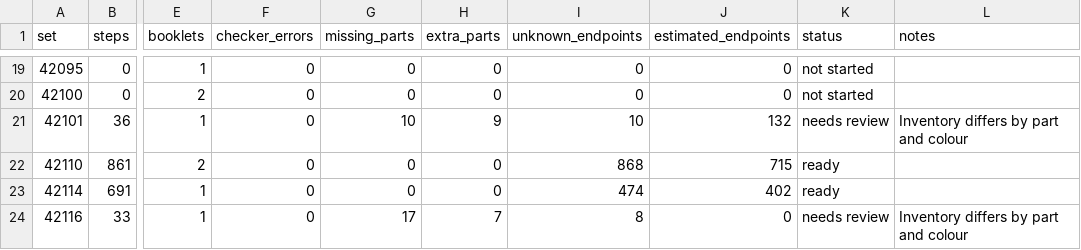
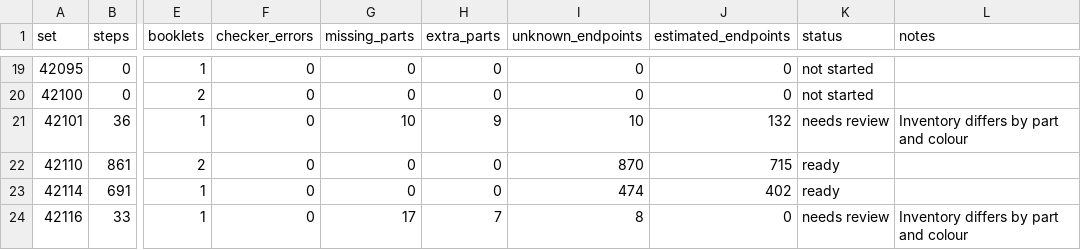
Before and after one commit to Denisuper/Lego-AI, a CSV file: docs/dataset_status.csv, drawn as a sheet; only a part is shown, gaps mark what is left out; the diff names each change by its address in the sheet, - before the commit and + after, or states it on an @@ line.

```diff
--- a/docs/dataset_status.csv
+++ b/docs/dataset_status.csv
-I22 (unknown_endpoints): 868
+I22 (unknown_endpoints): 870
```
Also changed, not shown: 4 other files.
